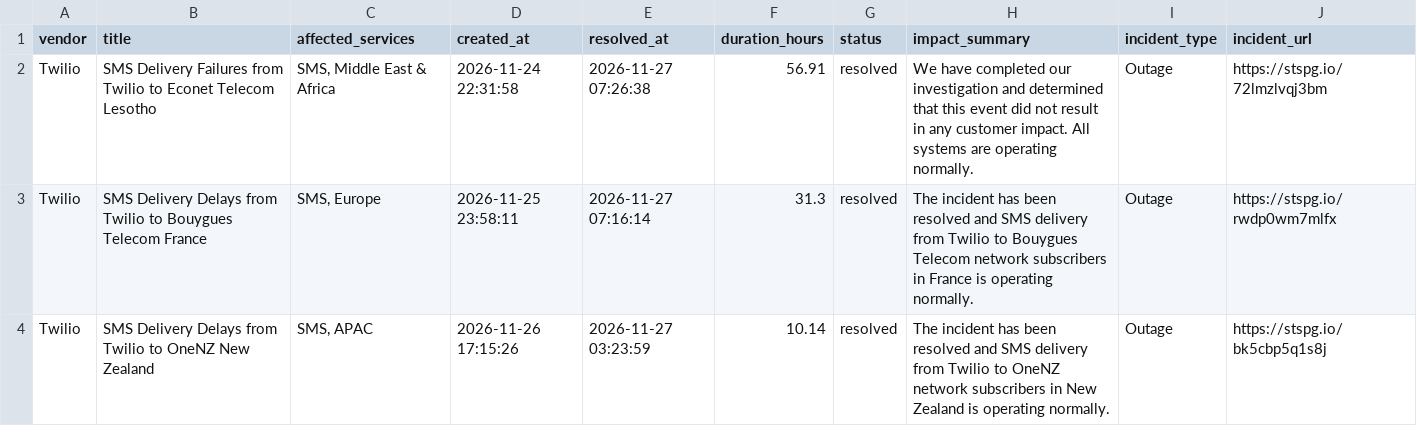
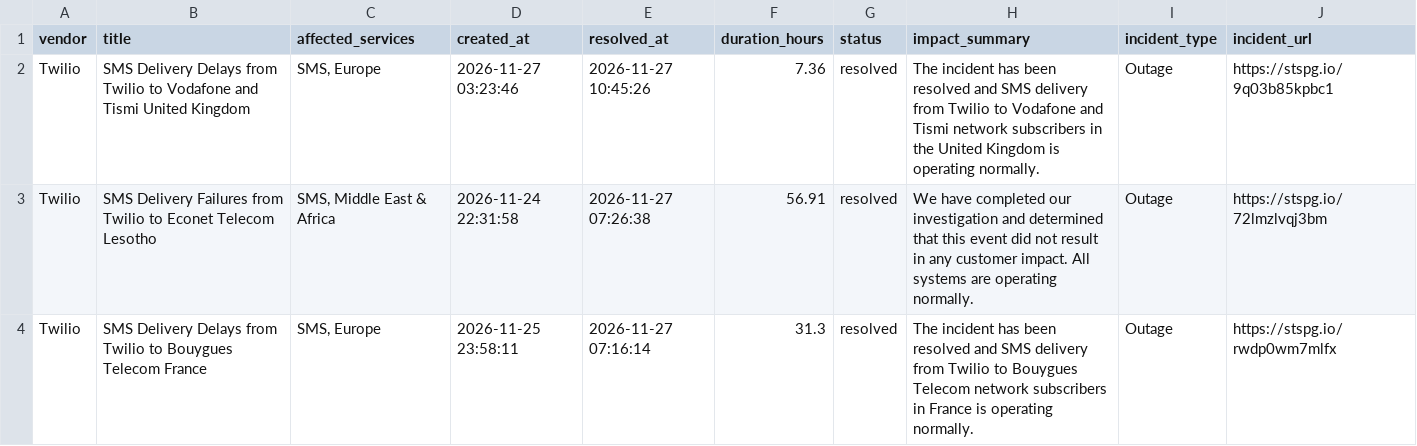
Before and after one commit to abhishek883388/ai_watch_marketplace, a CSV file: watch_agent_resolved_incidents.csv, drawn as a sheet; only a part is shown; the shorter side is filled out with more unchanged rows.

```diff
--- a/watch_agent_resolved_incidents.csv
+++ b/watch_agent_resolved_incidents.csv
@@ -1,2 +1,3 @@
 vendor,title,affected_services,created_at,resolved_at,duration_hours,status,impact_summary,incident_type,incident_url
+Twilio,SMS Delivery Delays from Twilio to Vodafone and Tismi United Kingdom,"SMS, Europe",2026-11-27 03:23:46,2026-11-27 10:45:26,7.36,resolved,The incident has been resolved and SMS delivery from Twilio to Vodafone and Tismi network subscribers in the United Kingdom is operating normally.,Outage,https://stspg.io/9q03b85kpbc1
 Twilio,SMS Delivery Failures from Twilio to Econet Telecom Lesotho,"SMS, Middle East & Africa",2026-11-24 22:31:58,2026-11-27 07:26:38,56.91,resolved,We have completed our investigation and determined that this event did not result in any customer impact. All systems are operating normally.,Outage,https://stspg.io/72lmzlvqj3bm
```
Also changed, not shown: watch_agent_alerts.csv, zendesk_watch_agent_alerts.csv.
